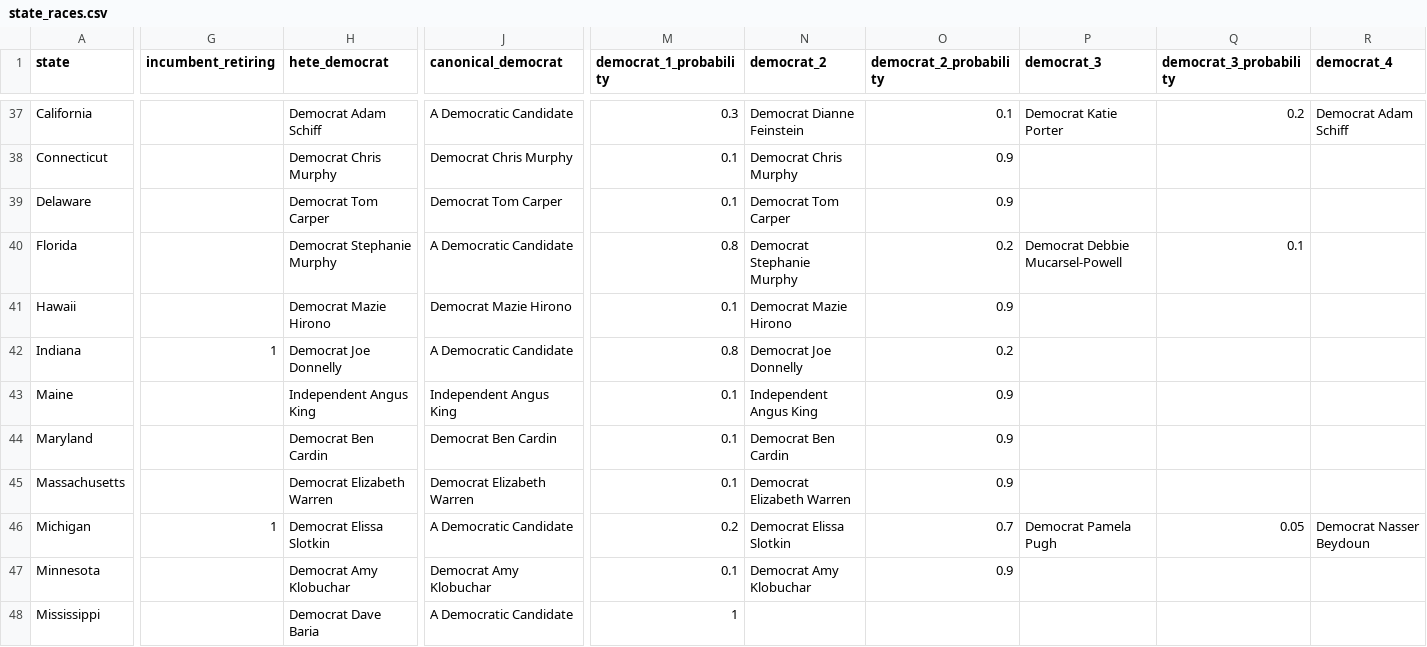
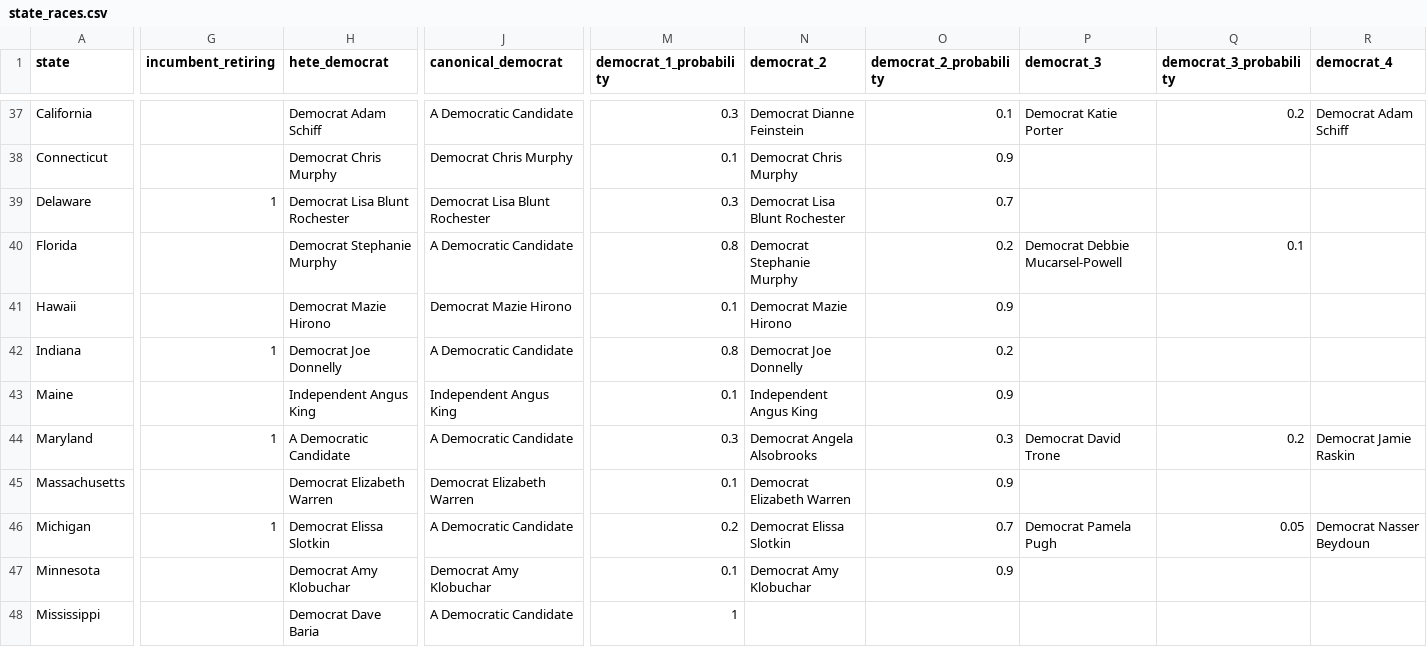
Before and after one commit to carnival-farmer/data, a CSV file: v2/state_races.csv, drawn as a sheet; only a part is shown, gaps mark what is left out; the diff covers the shown part only; the diff names each change by its address in the sheet, - before the commit and + after, or states it on an @@ line.

Commit message:
Updating data

```diff
--- a/v2/state_races.csv
+++ b/v2/state_races.csv
-G39 (incumbent_retiring): (empty)
+G39 (incumbent_retiring): 1
-H39 (hete_democrat): Democrat Tom Carper
+H39 (hete_democrat): Democrat Lisa Blunt Rochester
-J39 (canonical_democrat): Democrat Tom Carper
+J39 (canonical_democrat): Democrat Lisa Blunt Rochester
-M39 (democrat_1_probability): 0.1
+M39 (democrat_1_probability): 0.3
-N39 (democrat_2): Democrat Tom Carper
+N39 (democrat_2): Democrat Lisa Blunt Rochester
-O39 (democrat_2_probability): 0.9
+O39 (democrat_2_probability): 0.7
-G44 (incumbent_retiring): (empty)
+G44 (incumbent_retiring): 1
-H44 (hete_democrat): Democrat Ben Cardin
+H44 (hete_democrat): A Democratic Candidate
-J44 (canonical_democrat): Democrat Ben Cardin
+J44 (canonical_democrat): A Democratic Candidate
-M44 (democrat_1_probability): 0.1
+M44 (democrat_1_probability): 0.3
-N44 (democrat_2): Democrat Ben Cardin
+N44 (democrat_2): Democrat Angela Alsobrooks
-O44 (democrat_2_probability): 0.9
+O44 (democrat_2_probability): 0.3
-P44 (democrat_3): (empty)
+P44 (democrat_3): Democrat David Trone
-Q44 (democrat_3_probability): (empty)
+Q44 (democrat_3_probability): 0.2
-R44 (democrat_4): (empty)
+R44 (democrat_4): Democrat Jamie Raskin
```
Also changed, not shown: 1 edited cell elsewhere in this file.
